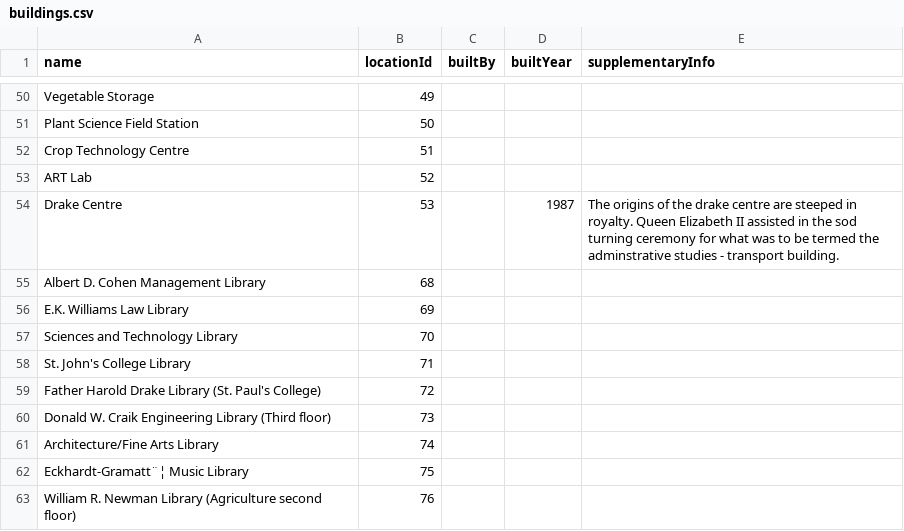
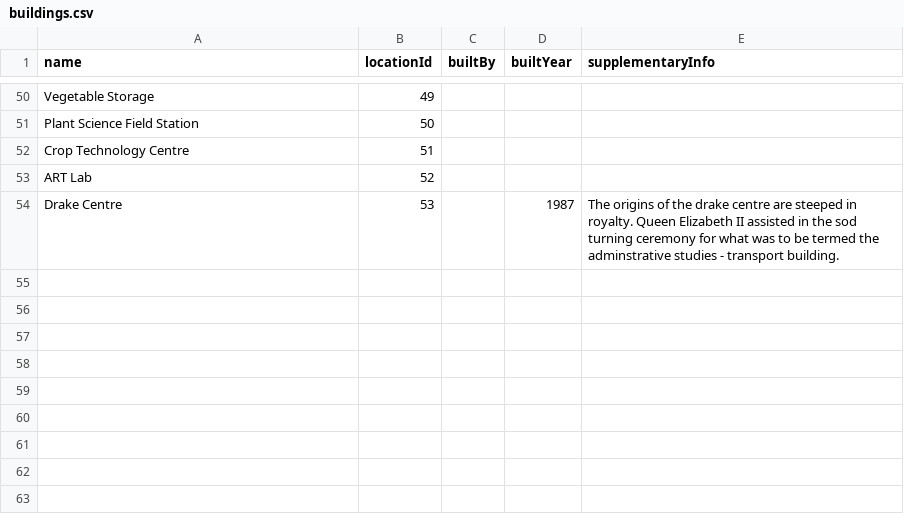
Before and after one commit to 4020group5/project, a CSV file: assets/buildings.csv, drawn as a sheet; only a part is shown, gaps mark what is left out; the diff names each change by its address in the sheet, - before the commit and + after, or states it on an @@ line.

Commit message:
added libraries and washrooms data files
don't touch those unless you know what you are doing.

```diff
--- a/assets/buildings.csv
+++ b/assets/buildings.csv
-row 55: Albert D. Cohen Management Library | 68
-row 56: E.K. Williams Law Library | 69
-row 57: Sciences and Technology Library | 70
-row 58: St. John's College Library | 71
-row 59: Father Harold Drake Library (St. Paul's College) | 72
-row 60: Donald W. Craik Engineering Library (Third floor) | 73
-row 61: Architecture/Fine Arts Library | 74
-row 62: Eckhardt-Gramatt¨¦ Music Library | 75
-row 63: William R. Newman Library (Agriculture second floor) | 76
```
Also changed, not shown: 4 other files.
